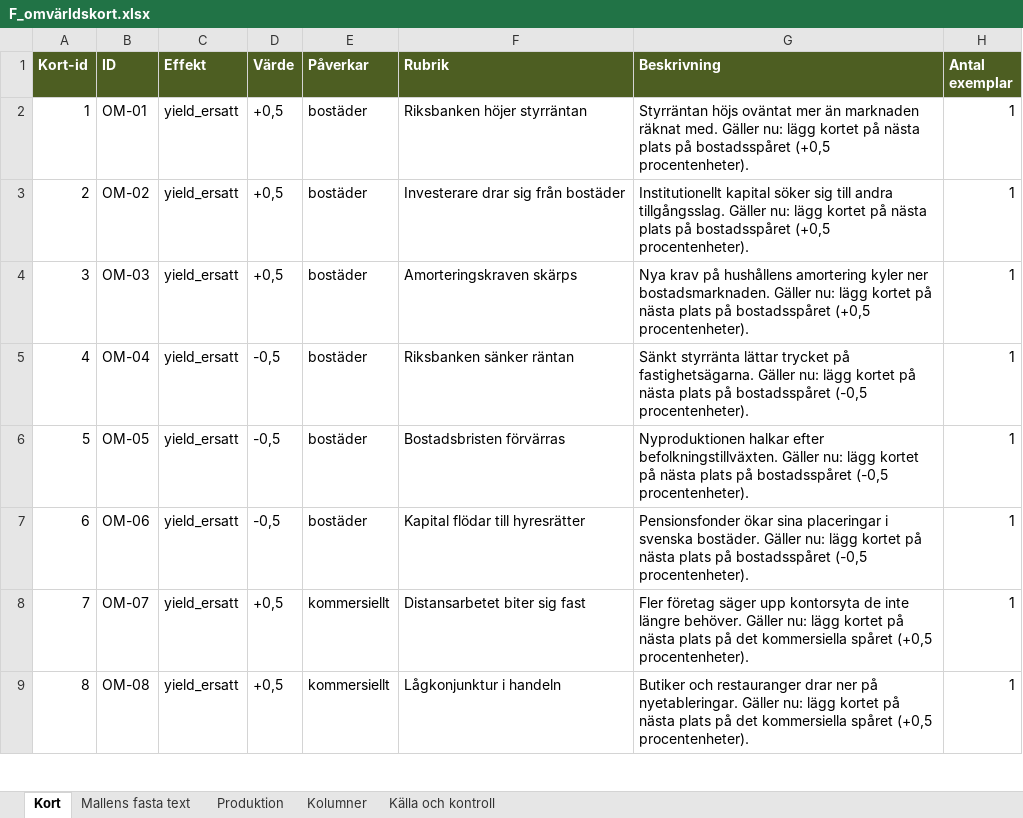
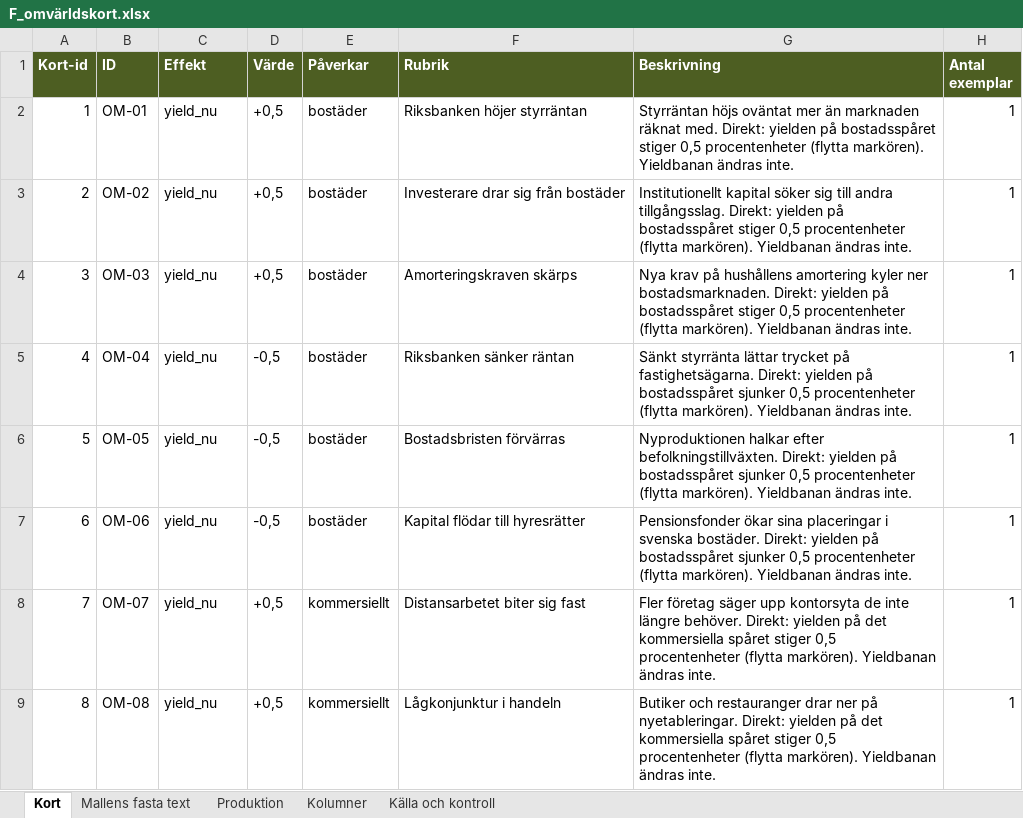
Before and after one commit to Knixlas/PMOPOLY, an Excel workbook: kortdata/F_omvärldskort.xlsx, sheet Kort, drawn as a sheet; only a part is shown; values as stored, in another font and other column widths than the file's, no borders; the diff covers the shown part only; the diff names each change by its address in the sheet, - before the commit and + after, or states it on an @@ line.

```diff
--- a/kortdata/F_omvärldskort.xlsx (sheet Kort)
+++ b/kortdata/F_omvärldskort.xlsx (sheet Kort)
-C2:C9 (Effekt): yield_ersatt
+C2:C9 (Effekt): yield_nu
-G2 (Beskrivning): …räknat med. Gäller nu: lägg kortet på nästa plats på bostadsspåret (+0,5 procentenheter).
+G2 (Beskrivning): …räknat med. Direkt: yielden på bostadsspåret stiger 0,5 procentenheter (flytta markören). Yieldbanan ändras inte.
-G3 (Beskrivning): …andra tillgångsslag. Gäller nu: lägg kortet på nästa plats på bostadsspåret (+0,5 procentenheter).
+G3 (Beskrivning): …andra tillgångsslag. Direkt: yielden på bostadsspåret stiger 0,5 procentenheter (flytta markören). Yieldbanan ändras inte.
-G4 (Beskrivning): …ner bostadsmarknaden. Gäller nu: lägg kortet på nästa plats på bostadsspåret (+0,5 procentenheter).
+G4 (Beskrivning): …ner bostadsmarknaden. Direkt: yielden på bostadsspåret stiger 0,5 procentenheter (flytta markören). Yieldbanan ändras inte.
-G5 (Beskrivning): …på fastighetsägarna. Gäller nu: lägg kortet på nästa plats på bostadsspåret (-0,5 procentenheter).
+G5 (Beskrivning): …på fastighetsägarna. Direkt: yielden på bostadsspåret sjunker 0,5 procentenheter (flytta markören). Yieldbanan ändras inte.
-G6 (Beskrivning): …efter befolkningstillväxten. Gäller nu: lägg kortet på nästa plats på bostadsspåret (-0,5 procentenheter).
+G6 (Beskrivning): …efter befolkningstillväxten. Direkt: yielden på bostadsspåret sjunker 0,5 procentenheter (flytta markören). Yieldbanan ändras inte.
-G7 (Beskrivning): …svenska bostäder. Gäller nu: lägg kortet på nästa plats på bostadsspåret (-0,5 procentenheter).
+G7 (Beskrivning): …svenska bostäder. Direkt: yielden på bostadsspåret sjunker 0,5 procentenheter (flytta markören). Yieldbanan ändras inte.
-G8 (Beskrivning): …längre behöver. Gäller nu: lägg kortet på nästa plats på det kommersiella spåret (+0,5 procentenheter).
+G8 (Beskrivning): …längre behöver. Direkt: yielden på det kommersiella spåret stiger 0,5 procentenheter (flytta markören). Yieldbanan ändras inte.
-G9 (Beskrivning): …på nyetableringar. Gäller nu: lägg kortet på nästa plats på det kommersiella spåret (+0,5 procentenheter).
+G9 (Beskrivning): …på nyetableringar. Direkt: yielden på det kommersiella spåret stiger 0,5 procentenheter (flytta markören). Yieldbanan ändras inte.
```
Also changed, not shown: 36 edited cells elsewhere in this sheet, 3 other files.
